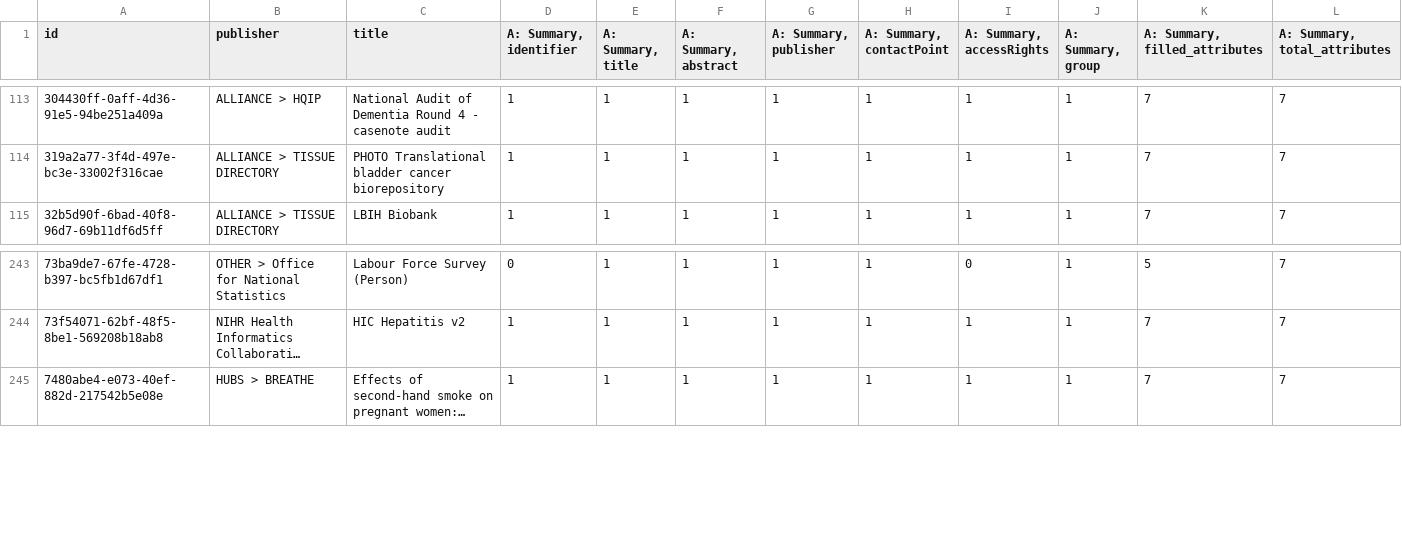
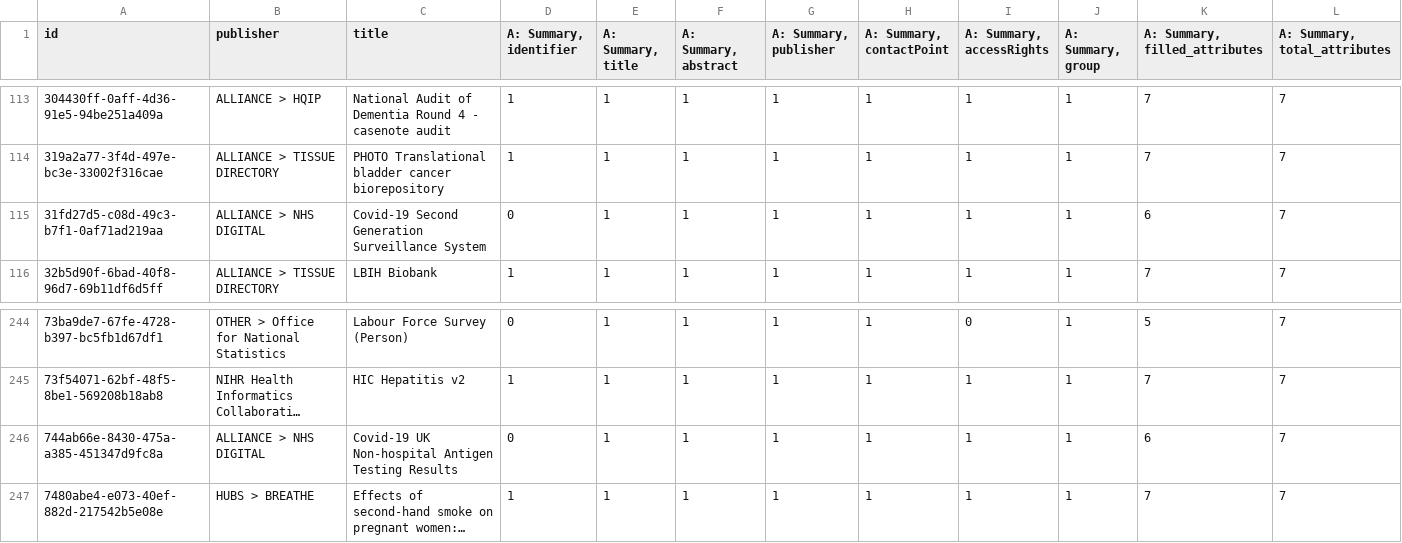
Before and after one commit to HDRUK/datasets, a CSV file: reports/attribute_completeness.csv, drawn as a sheet; only a part is shown, gaps mark what is left out; long unchanged cells end in …; rows hold the shown columns only; the diff names each change by its address in the sheet, - before the commit and + after, or states it on an @@ line.

```diff
--- a/reports/attribute_completeness.csv
+++ b/reports/attribute_completeness.csv
+row 115: 31fd27d5-c08d-49c3-b7f1-0af71ad219aa | ALLIANCE > NHS DIGITAL | Covid-19 Second Generation Surveillance System | 0 | 1 | 1 | 1 | 1 | 1 | 1 | 6 | 7
+row 246: 744ab66e-8430-475a-a385-451347d9fc8a | ALLIANCE > NHS DIGITAL | Covid-19 UK Non-hospital Antigen Testing Results | 0 | 1 | 1 | 1 | 1 | 1 | 1 | 6 | 7
```
Also changed, not shown: reports/attribute_errors.csv, reports/completeness.csv, 14 other files.
